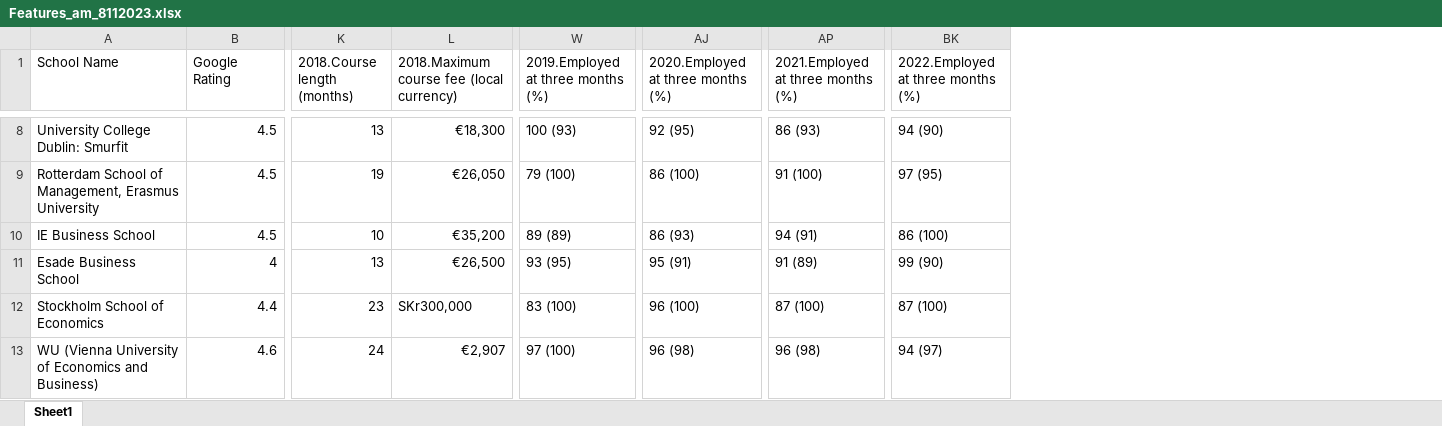
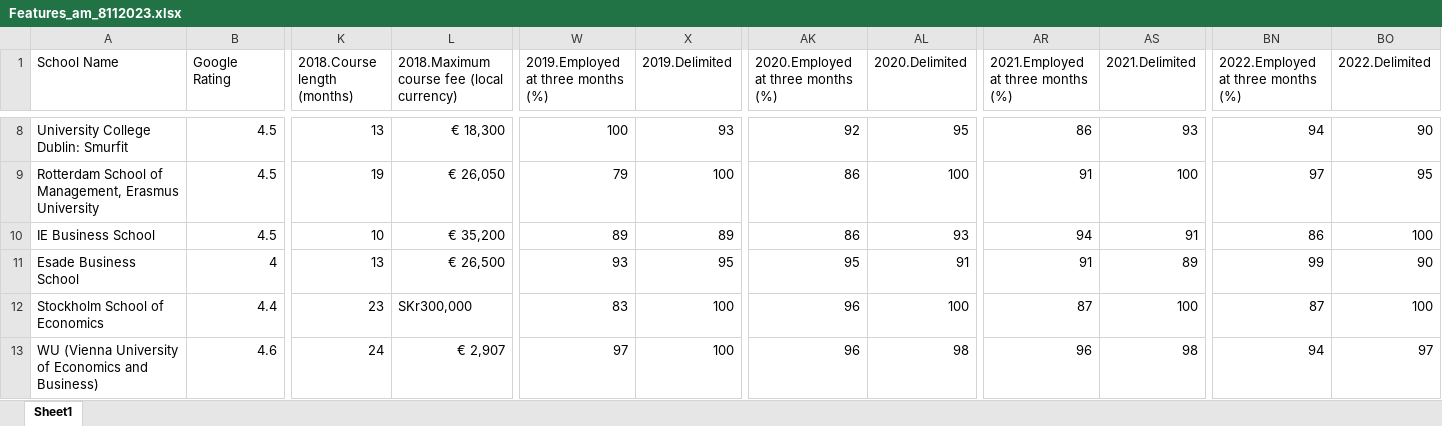
Before and after one commit to ayushi-2611/University-Ranking-using-LLMs, an Excel workbook: Data/Features_am_8112023.xlsx, sheet Sheet1, drawn as a sheet; only a part is shown, gaps mark what is left out; values as stored, in another font and other column widths than the file's, no cell formats; addresses are those after the commit; the diff covers the shown part only; the diff names each change by its address in the sheet, - before the commit and + after, or states it on an @@ line.

```diff
--- a/Data/Features_am_8112023.xlsx (sheet Sheet1)
+++ b/Data/Features_am_8112023.xlsx (sheet Sheet1)
+column X (2019.Delimited), rows 8-13: 93 | 100 | 89 | 95 | 100 | 100
+column AL (2020.Delimited), rows 8-13: 95 | 100 | 93 | 91 | 100 | 98
+column AS (2021.Delimited), rows 8-13: 93 | 100 | 91 | 89 | 100 | 98
+column BO (2022.Delimited), rows 8-13: 90 | 95 | 100 | 90 | 100 | 97
-L8: €18,300
+L8: € 18,300
-W8: 100 (93)
+W8: 100
-AK8: 92 (95)
+AK8: 92
-AR8: 86 (93)
+AR8: 86
-BN8: 94 (90)
+BN8: 94
-L9: €26,050
+L9: € 26,050
-W9: 79 (100)
+W9: 79
-AK9: 86 (100)
+AK9: 86
-AR9: 91 (100)
+AR9: 91
-BN9: 97 (95)
+BN9: 97
-L10: €35,200
+L10: € 35,200
-W10: 89 (89)
+W10: 89
-AK10: 86 (93)
+AK10: 86
-AR10: 94 (91)
+AR10: 94
-BN10: 86 (100)
+BN10: 86
-L11: €26,500
+L11: € 26,500
-W11: 93 (95)
+W11: 93
-AK11: 95 (91)
+AK11: 95
-AR11: 91 (89)
+AR11: 91
-BN11: 99 (90)
+BN11: 99
-W12: 83 (100)
+W12: 83
-AK12: 96 (100)
+AK12: 96
-AR12: 87 (100)
+AR12: 87
-BN12: 87 (100)
+BN12: 87
-L13: €2,907
+L13: € 2,907
-W13: 97 (100)
+W13: 97
-AK13: 96 (98)
+AK13: 96
-AR13: 96 (98)
+AR13: 96
-BN13: 94 (97)
+BN13: 94
```
Also changed, not shown: 418 edited cells elsewhere in this sheet, cell formats, Data/Excel3.xlsx, 18 other files.
